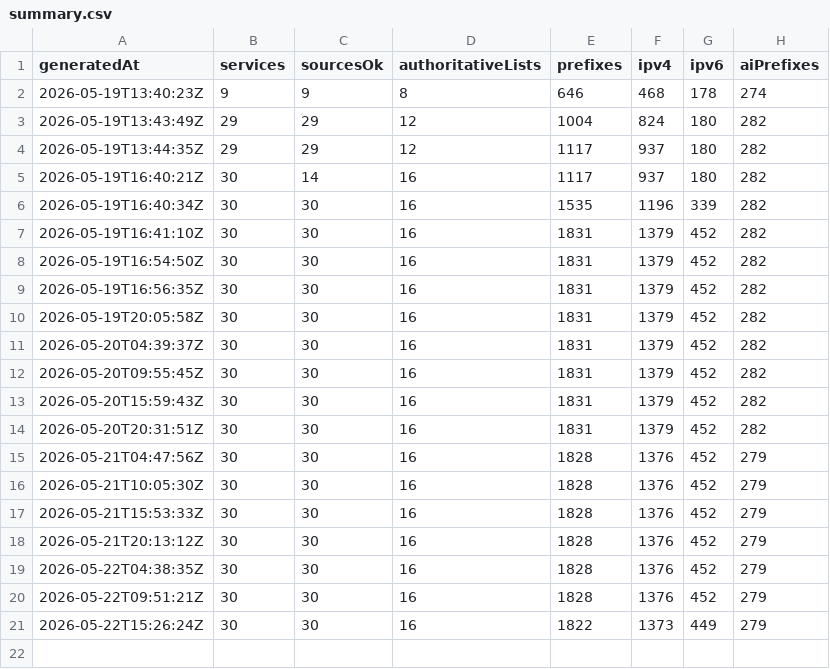
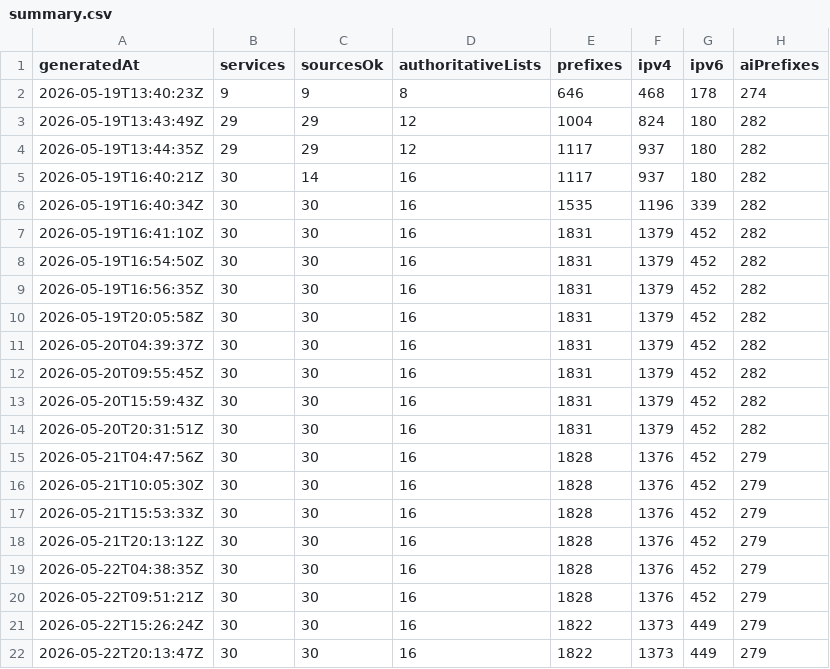
Before and after one commit to ipanalytics/CrawlerScope, a CSV file: data/history/summary.csv, drawn as a sheet.

```diff
--- a/data/history/summary.csv
+++ b/data/history/summary.csv
@@ -21 +21,2 @@ generatedAt,services,sourcesOk,authoritativeLists,prefixes,ipv4,ipv6,aiPrefixes
 2026-05-22T15:26:24Z,30,30,16,1822,1373,449,279
+2026-05-22T20:13:47Z,30,30,16,1822,1373,449,279
```
Also changed, not shown: 1 other file.
